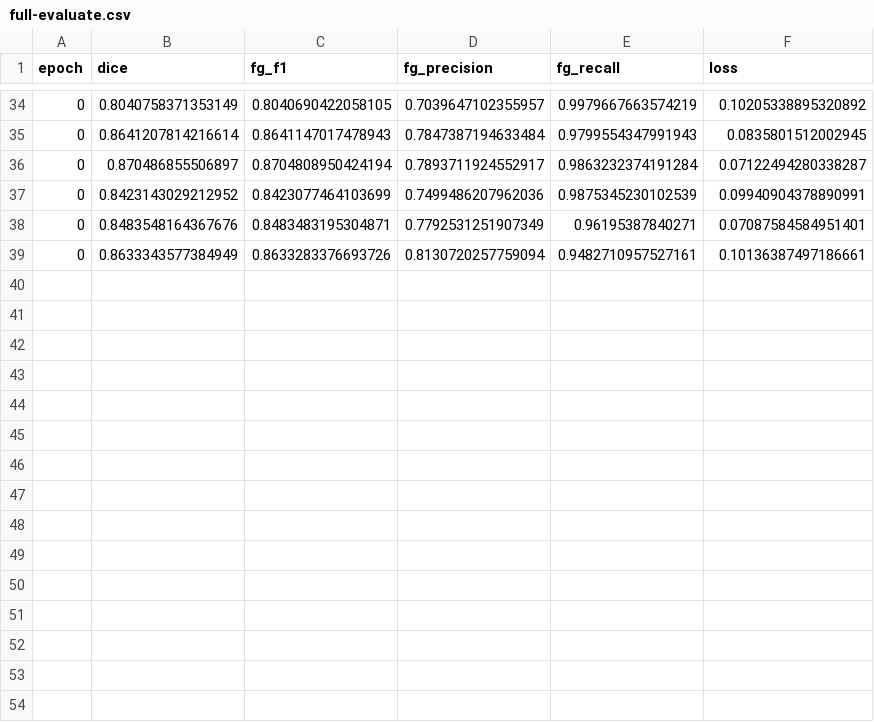
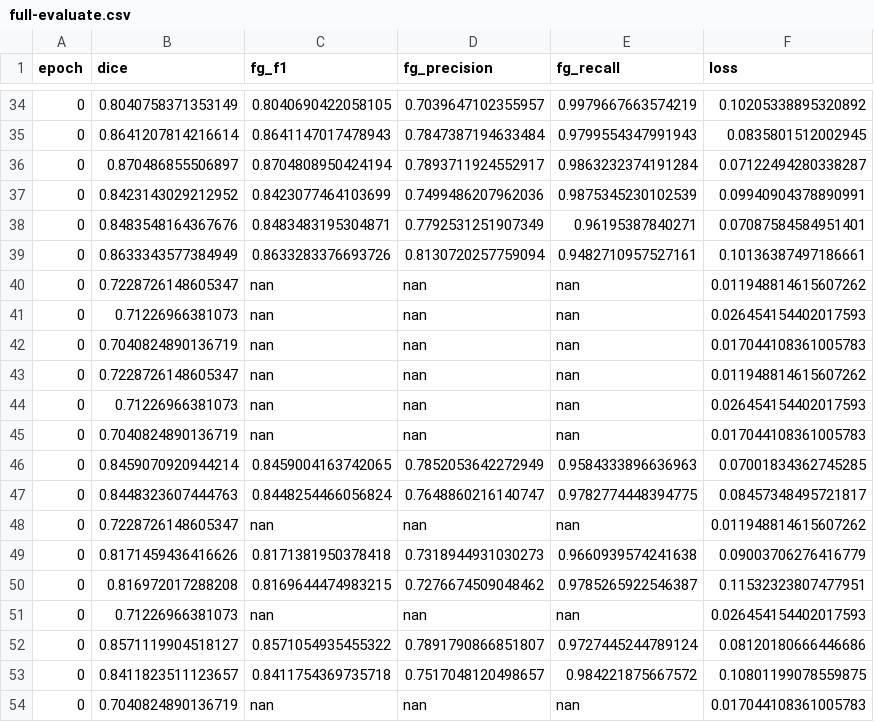
Before and after one commit to PtxDK/Master, a CSV file: code/logs/full-evaluate.csv, drawn as a sheet; only a part is shown, gaps mark what is left out; the diff names each change by its address in the sheet, - before the commit and + after, or states it on an @@ line.

```diff
--- a/code/logs/full-evaluate.csv
+++ b/code/logs/full-evaluate.csv
+row 40: 0 | 0.7228726148605347 | nan | nan | nan | 0.011948814615607262
+row 41: 0 | 0.71226966381073 | nan | nan | nan | 0.026454154402017593
+row 42: 0 | 0.7040824890136719 | nan | nan | nan | 0.017044108361005783
+row 43: 0 | 0.7228726148605347 | nan | nan | nan | 0.011948814615607262
+row 44: 0 | 0.71226966381073 | nan | nan | nan | 0.026454154402017593
+row 45: 0 | 0.7040824890136719 | nan | nan | nan | 0.017044108361005783
+row 46: 0 | 0.8459070920944214 | 0.8459004163742065 | 0.7852053642272949 | 0.9584333896636963 | 0.07001834362745285
+row 47: 0 | 0.8448323607444763 | 0.8448254466056824 | 0.7648860216140747 | 0.9782774448394775 | 0.08457348495721817
+row 48: 0 | 0.7228726148605347 | nan | nan | nan | 0.011948814615607262
+row 49: 0 | 0.8171459436416626 | 0.8171381950378418 | 0.7318944931030273 | 0.9660939574241638 | 0.09003706276416779
+row 50: 0 | 0.816972017288208 | 0.8169644474983215 | 0.7276674509048462 | 0.9785265922546387 | 0.11532323807477951
+row 51: 0 | 0.71226966381073 | nan | nan | nan | 0.026454154402017593
+row 52: 0 | 0.8571119904518127 | 0.8571054935455322 | 0.7891790866851807 | 0.9727445244789124 | 0.08120180666446686
+row 53: 0 | 0.8411823511123657 | 0.8411754369735718 | 0.7517048120498657 | 0.984221875667572 | 0.10801199078559875
+row 54: 0 | 0.7040824890136719 | nan | nan | nan | 0.017044108361005783
```
Also changed, not shown: 21 other files.
